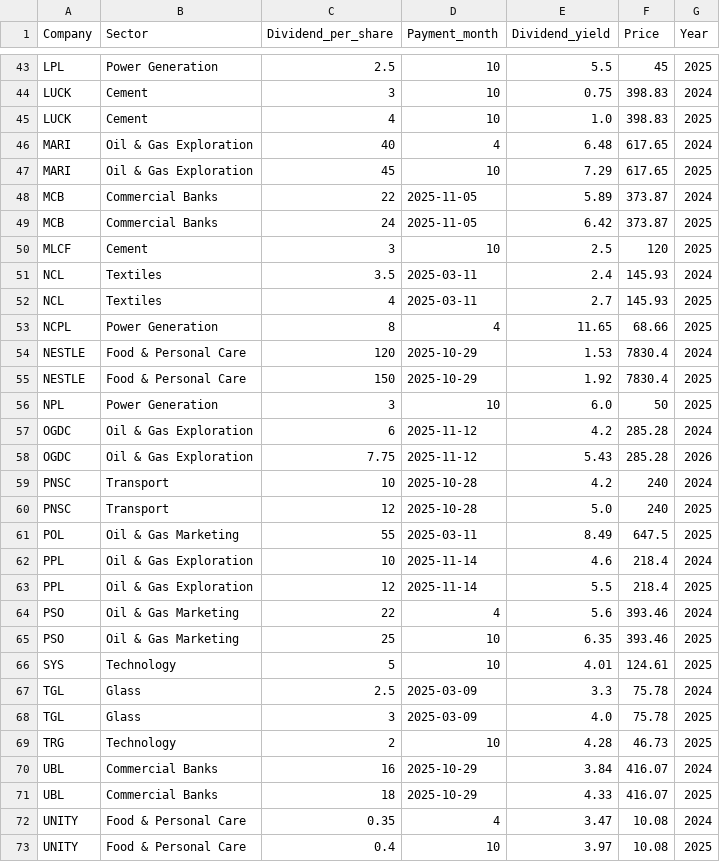
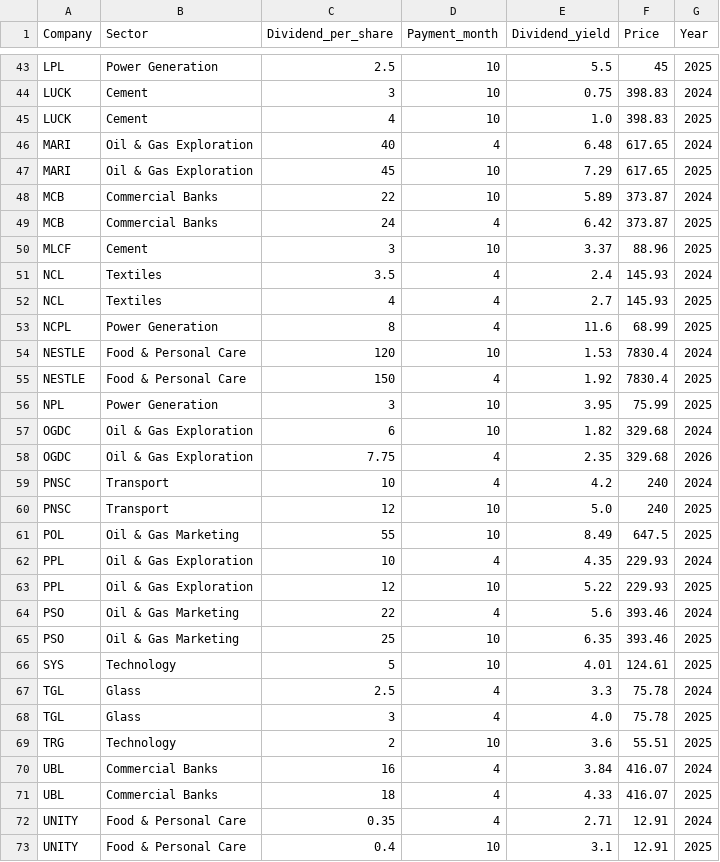
Before and after one commit to AmmarJamshed/DividendFlowPK, a CSV file: data/dividends/psx_dividend_calendar.csv, drawn as a sheet; only a part is shown, gaps mark what is left out; the diff covers the shown part only.

```diff
--- a/data/dividends/psx_dividend_calendar.csv
+++ b/data/dividends/psx_dividend_calendar.csv
@@ -47,18 +47,18 @@ MARI,Oil & Gas Exploration,40,4,6.48,617.65,2024
 MARI,Oil & Gas Exploration,45,10,7.29,617.65,2025
-MCB,Commercial Banks,22,2025-11-05,5.89,373.87,2024
-MCB,Commercial Banks,24,2025-11-05,6.42,373.87,2025
-MLCF,Cement,3,10,2.5,120,2025
-NCL,Textiles,3.5,2025-03-11,2.4,145.93,2024
-NCL,Textiles,4,2025-03-11,2.7,145.93,2025
-NCPL,Power Generation,8,4,11.65,68.66,2025
-NESTLE,Food & Personal Care,120,2025-10-29,1.53,7830.4,2024
-NESTLE,Food & Personal Care,150,2025-10-29,1.92,7830.4,2025
-NPL,Power Generation,3,10,6.0,50,2025
-OGDC,Oil & Gas Exploration,6,2025-11-12,4.2,285.28,2024
-OGDC,Oil & Gas Exploration,7.75,2025-11-12,5.43,285.28,2026
-PNSC,Transport,10,2025-10-28,4.2,240,2024
-PNSC,Transport,12,2025-10-28,5.0,240,2025
-POL,Oil & Gas Marketing,55,2025-03-11,8.49,647.5,2025
-PPL,Oil & Gas Exploration,10,2025-11-14,4.6,218.4,2024
-PPL,Oil & Gas Exploration,12,2025-11-14,5.5,218.4,2025
+MCB,Commercial Banks,22,10,5.89,373.87,2024
+MCB,Commercial Banks,24,4,6.42,373.87,2025
+MLCF,Cement,3,10,3.37,88.96,2025
+NCL,Textiles,3.5,4,2.4,145.93,2024
+NCL,Textiles,4,4,2.7,145.93,2025
+NCPL,Power Generation,8,4,11.6,68.99,2025
+NESTLE,Food & Personal Care,120,10,1.53,7830.4,2024
+NESTLE,Food & Personal Care,150,4,1.92,7830.4,2025
+NPL,Power Generation,3,10,3.95,75.99,2025
+OGDC,Oil & Gas Exploration,6,10,1.82,329.68,2024
+OGDC,Oil & Gas Exploration,7.75,4,2.35,329.68,2026
+PNSC,Transport,10,4,4.2,240,2024
+PNSC,Transport,12,10,5.0,240,2025
+POL,Oil & Gas Marketing,55,10,8.49,647.5,2025
+PPL,Oil & Gas Exploration,10,4,4.35,229.93,2024
+PPL,Oil & Gas Exploration,12,10,5.22,229.93,2025
 PSO,Oil & Gas Marketing,22,4,5.6,393.46,2024
@@ -66,8 +66,8 @@ PSO,Oil & Gas Marketing,25,10,6.35,393.46,2025
 SYS,Technology,5,10,4.01,124.61,2025
-TGL,Glass,2.5,2025-03-09,3.3,75.78,2024
-TGL,Glass,3,2025-03-09,4.0,75.78,2025
-TRG,Technology,2,10,4.28,46.73,2025
-UBL,Commercial Banks,16,2025-10-29,3.84,416.07,2024
-UBL,Commercial Banks,18,2025-10-29,4.33,416.07,2025
-UNITY,Food & Personal Care,0.35,4,3.47,10.08,2024
-UNITY,Food & Personal Care,0.4,10,3.97,10.08,2025
+TGL,Glass,2.5,4,3.3,75.78,2024
+TGL,Glass,3,4,4.0,75.78,2025
+TRG,Technology,2,10,3.6,55.51,2025
+UBL,Commercial Banks,16,4,3.84,416.07,2024
+UBL,Commercial Banks,18,4,4.33,416.07,2025
+UNITY,Food & Personal Care,0.35,4,2.71,12.91,2024
+UNITY,Food & Personal Care,0.4,10,3.1,12.91,2025
```
Also changed, not shown: 42 edited cells elsewhere in this file.
